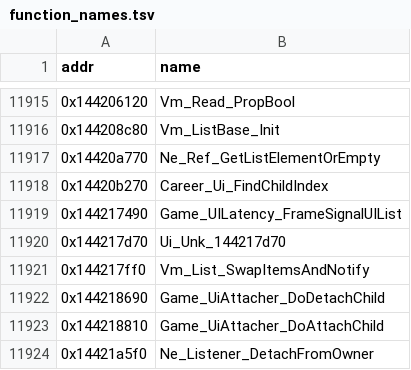
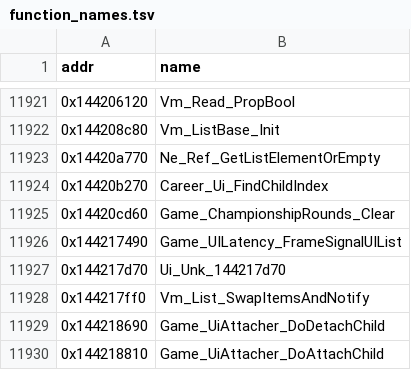
Before and after one commit to BastianFrese/erc-launcher-1918, a TSV file: re/db/function_names.tsv, drawn as a sheet; only a part is shown, gaps mark what is left out; the shorter side is filled out with more unchanged rows; the diff covers the shown part only.

```diff
--- a/re/db/function_names.tsv
+++ b/re/db/function_names.tsv
@@ -11918,2 +11924,3 @@ addr	name
 0x14420b270	Career_Ui_FindChildIndex
+0x14420cd60	Game_ChampionshipRounds_Clear
 0x144217490	Game_UILatency_FrameSignalUIList
```
Also changed, not shown: 6 added rows elsewhere in this file, 14 other files.
